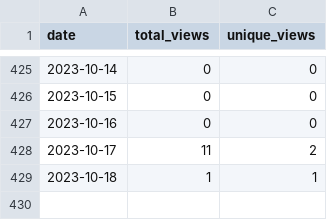
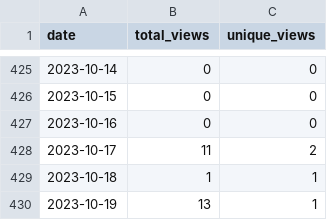
Before and after one commit to wumphlett/COMP-5120, a CSV file: .traffic/views.csv, drawn as a sheet; only a part is shown, gaps mark what is left out.

Commit message:
Updating repository traffic

```diff
--- a/.traffic/views.csv
+++ b/.traffic/views.csv
@@ -429 +429,2 @@ date,total_views,unique_views
 2023-10-18,1,1
+2023-10-19,13,1
```
Also changed, not shown: .traffic/clones.csv, 3 other files.
